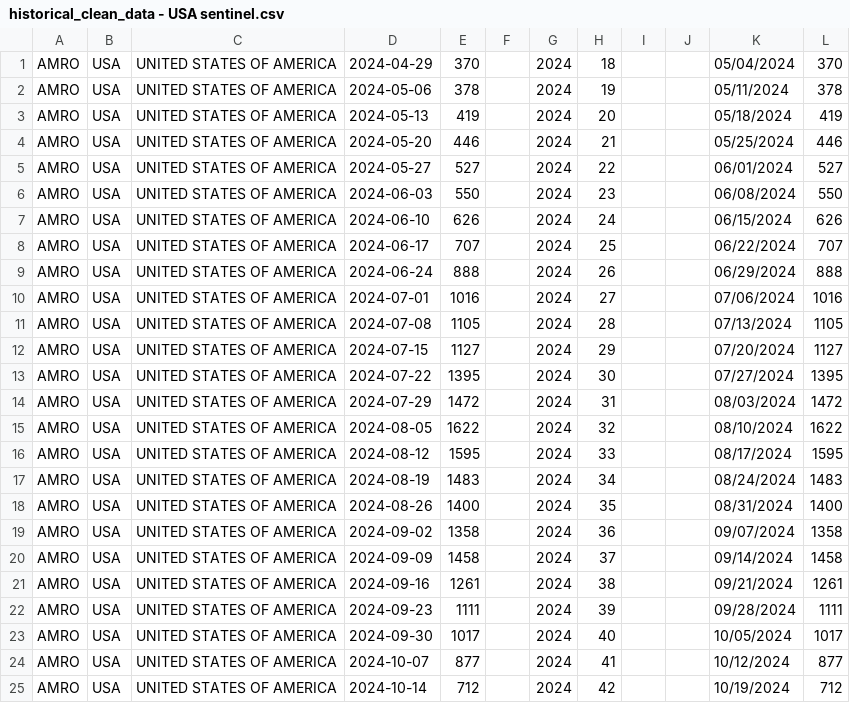
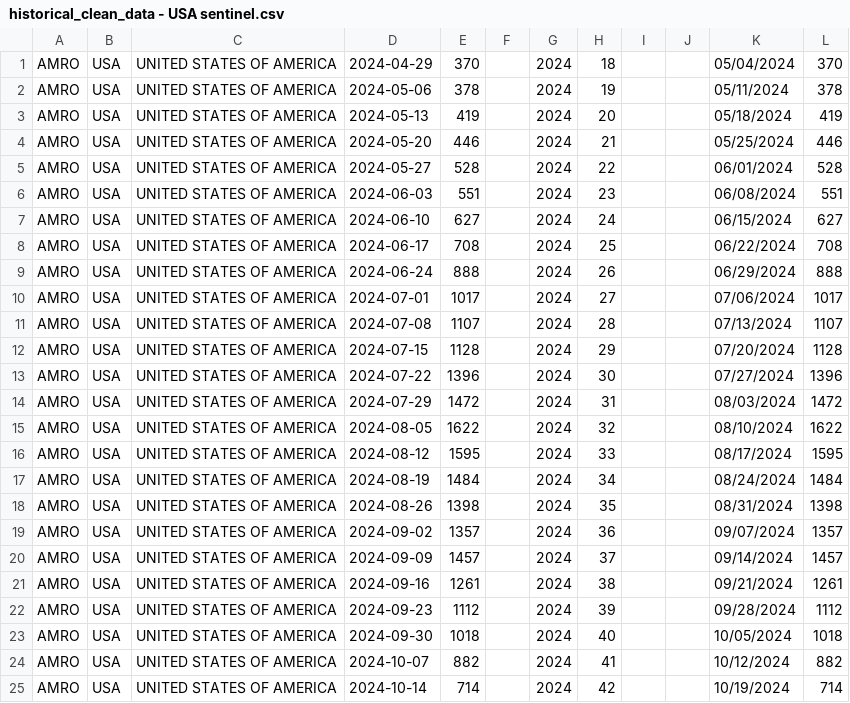
Before and after one commit to whocov/csv_weekly_hosp_icu, a CSV file: historical_clean_data - USA sentinel.csv, drawn as a sheet; only a part is shown; the diff covers the shown part only.

```diff
--- a/historical_clean_data - USA sentinel.csv
+++ b/historical_clean_data - USA sentinel.csv
@@ -4,11 +4,11 @@ AMRO,USA,UNITED STATES OF AMERICA,2024-05-13,419,,2024,20,,,05/18/2024,419
 AMRO,USA,UNITED STATES OF AMERICA,2024-05-20,446,,2024,21,,,05/25/2024,446
-AMRO,USA,UNITED STATES OF AMERICA,2024-05-27,527,,2024,22,,,06/01/2024,527
-AMRO,USA,UNITED STATES OF AMERICA,2024-06-03,550,,2024,23,,,06/08/2024,550
-AMRO,USA,UNITED STATES OF AMERICA,2024-06-10,626,,2024,24,,,06/15/2024,626
-AMRO,USA,UNITED STATES OF AMERICA,2024-06-17,707,,2024,25,,,06/22/2024,707
+AMRO,USA,UNITED STATES OF AMERICA,2024-05-27,528,,2024,22,,,06/01/2024,528
+AMRO,USA,UNITED STATES OF AMERICA,2024-06-03,551,,2024,23,,,06/08/2024,551
+AMRO,USA,UNITED STATES OF AMERICA,2024-06-10,627,,2024,24,,,06/15/2024,627
+AMRO,USA,UNITED STATES OF AMERICA,2024-06-17,708,,2024,25,,,06/22/2024,708
 AMRO,USA,UNITED STATES OF AMERICA,2024-06-24,888,,2024,26,,,06/29/2024,888
-AMRO,USA,UNITED STATES OF AMERICA,2024-07-01,1016,,2024,27,,,07/06/2024,1016
-AMRO,USA,UNITED STATES OF AMERICA,2024-07-08,1105,,2024,28,,,07/13/2024,1105
-AMRO,USA,UNITED STATES OF AMERICA,2024-07-15,1127,,2024,29,,,07/20/2024,1127
-AMRO,USA,UNITED STATES OF AMERICA,2024-07-22,1395,,2024,30,,,07/27/2024,1395
+AMRO,USA,UNITED STATES OF AMERICA,2024-07-01,1017,,2024,27,,,07/06/2024,1017
+AMRO,USA,UNITED STATES OF AMERICA,2024-07-08,1107,,2024,28,,,07/13/2024,1107
+AMRO,USA,UNITED STATES OF AMERICA,2024-07-15,1128,,2024,29,,,07/20/2024,1128
+AMRO,USA,UNITED STATES OF AMERICA,2024-07-22,1396,,2024,30,,,07/27/2024,1396
 AMRO,USA,UNITED STATES OF AMERICA,2024-07-29,1472,,2024,31,,,08/03/2024,1472
@@ -16,10 +16,10 @@ AMRO,USA,UNITED STATES OF AMERICA,2024-08-05,1622,,2024,32,,,08/10/2024,1622
 AMRO,USA,UNITED STATES OF AMERICA,2024-08-12,1595,,2024,33,,,08/17/2024,1595
-AMRO,USA,UNITED STATES OF AMERICA,2024-08-19,1483,,2024,34,,,08/24/2024,1483
-AMRO,USA,UNITED STATES OF AMERICA,2024-08-26,1400,,2024,35,,,08/31/2024,1400
-AMRO,USA,UNITED STATES OF AMERICA,2024-09-02,1358,,2024,36,,,09/07/2024,1358
-AMRO,USA,UNITED STATES OF AMERICA,2024-09-09,1458,,2024,37,,,09/14/2024,1458
+AMRO,USA,UNITED STATES OF AMERICA,2024-08-19,1484,,2024,34,,,08/24/2024,1484
+AMRO,USA,UNITED STATES OF AMERICA,2024-08-26,1398,,2024,35,,,08/31/2024,1398
+AMRO,USA,UNITED STATES OF AMERICA,2024-09-02,1357,,2024,36,,,09/07/2024,1357
+AMRO,USA,UNITED STATES OF AMERICA,2024-09-09,1457,,2024,37,,,09/14/2024,1457
 AMRO,USA,UNITED STATES OF AMERICA,2024-09-16,1261,,2024,38,,,09/21/2024,1261
-AMRO,USA,UNITED STATES OF AMERICA,2024-09-23,1111,,2024,39,,,09/28/2024,1111
-AMRO,USA,UNITED STATES OF AMERICA,2024-09-30,1017,,2024,40,,,10/05/2024,1017
-AMRO,USA,UNITED STATES OF AMERICA,2024-10-07,877,,2024,41,,,10/12/2024,877
-AMRO,USA,UNITED STATES OF AMERICA,2024-10-14,712,,2024,42,,,10/19/2024,712
+AMRO,USA,UNITED STATES OF AMERICA,2024-09-23,1112,,2024,39,,,09/28/2024,1112
+AMRO,USA,UNITED STATES OF AMERICA,2024-09-30,1018,,2024,40,,,10/05/2024,1018
+AMRO,USA,UNITED STATES OF AMERICA,2024-10-07,882,,2024,41,,,10/12/2024,882
+AMRO,USA,UNITED STATES OF AMERICA,2024-10-14,714,,2024,42,,,10/19/2024,714
```
Also changed, not shown: 1 added row and 30 edited cells elsewhere in this file, historical_clean_data - AFRO.csv, 2 other files.
